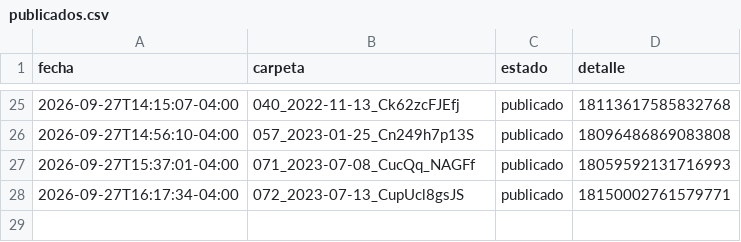
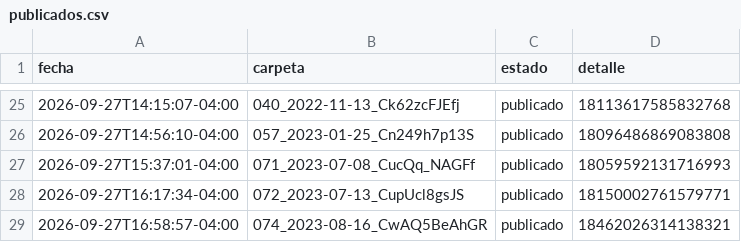
Before and after one commit to brolly30/hatico-reels, a CSV file: publicados.csv, drawn as a sheet; only a part is shown, gaps mark what is left out.

```diff
--- a/publicados.csv
+++ b/publicados.csv
@@ -28 +28,2 @@ fecha,carpeta,estado,detalle
 2026-09-27T16:17:34-04:00,072_2023-07-13_CupUcl8gsJS,publicado,18150002761579771
+2026-09-27T16:58:57-04:00,074_2023-08-16_CwAQ5BeAhGR,publicado,18462026314138321
```
